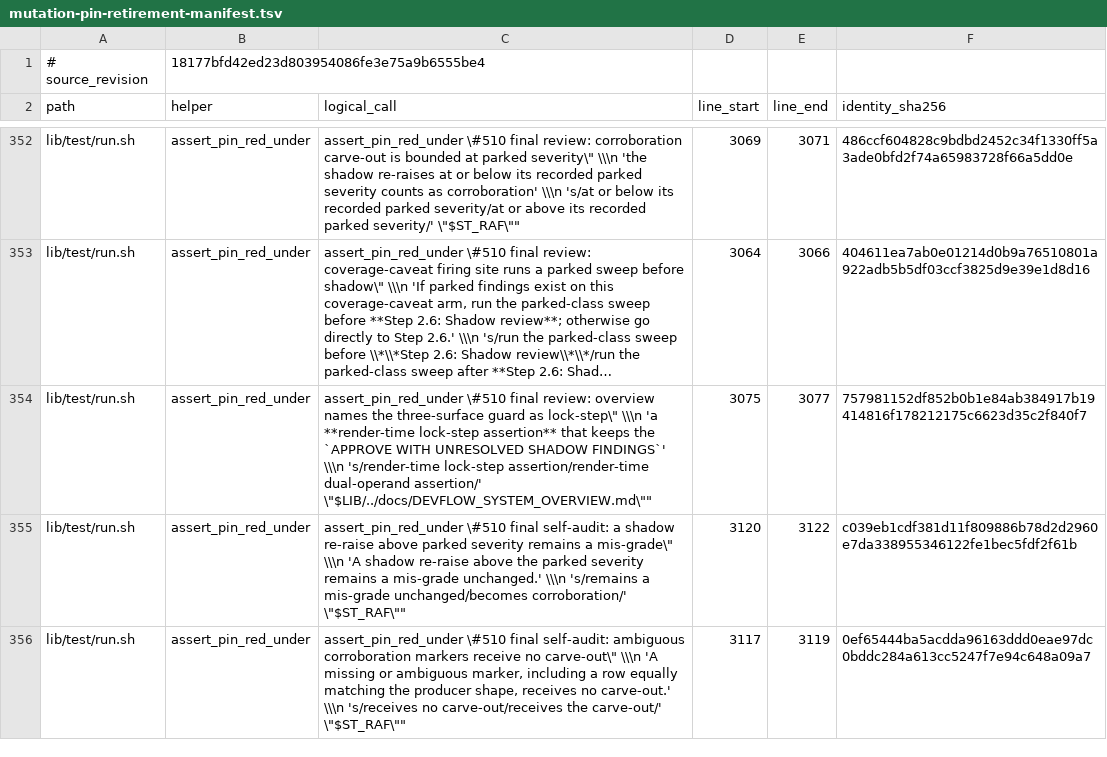
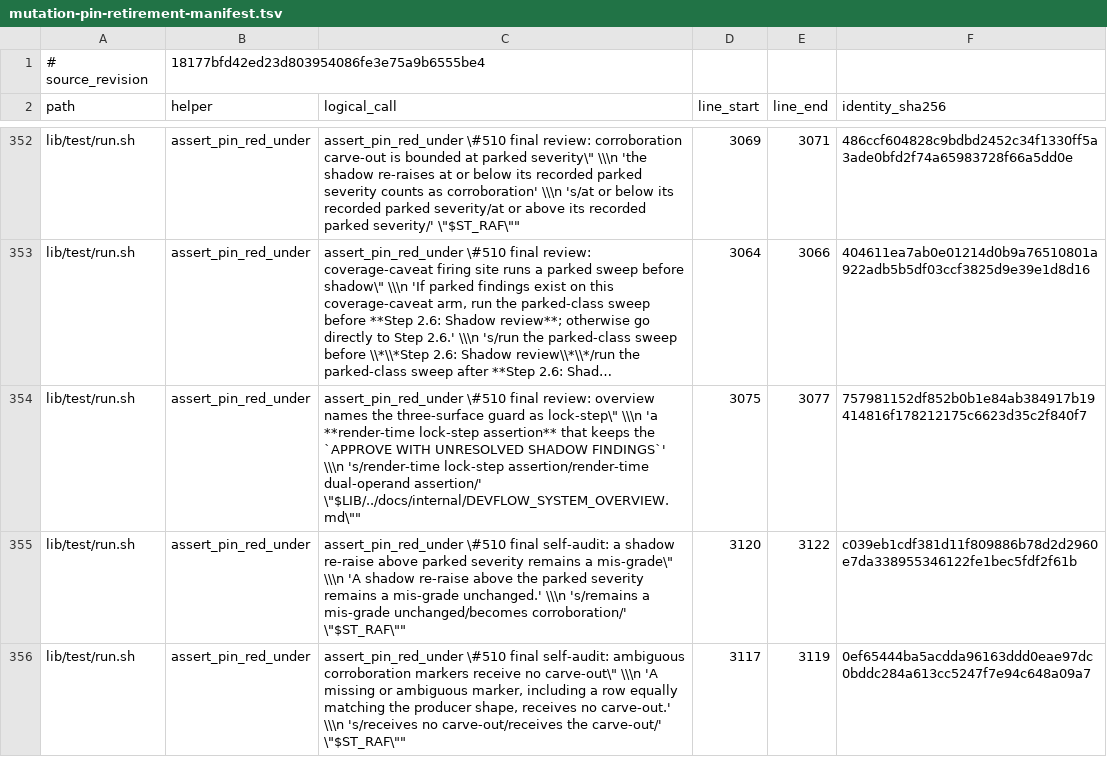
Before and after one commit to The01Geek/devflow-autopilot, a TSV file: .prflow/logs/mutation-pin-retirement-manifest.tsv, drawn as a sheet; only a part is shown, gaps mark what is left out; long unchanged cells end in …; the diff covers the shown part only; the diff names each change by its address in the sheet, - before the commit and + after, or states it on an @@ line.

```diff
--- a/.prflow/logs/mutation-pin-retirement-manifest.tsv
+++ b/.prflow/logs/mutation-pin-retirement-manifest.tsv
-C354 (logical_call): …dual-operand assertion/' \"$LIB/../docs/DEVFLOW_SYSTEM_OVERVIEW.md\""
+C354 (logical_call): …dual-operand assertion/' \"$LIB/../docs/internal/DEVFLOW_SYSTEM_OVERVIEW.md\""
```
Also changed, not shown: 10 edited cells elsewhere in this file, .prflow/logs/residual-prose-retirement-manifest.tsv.
